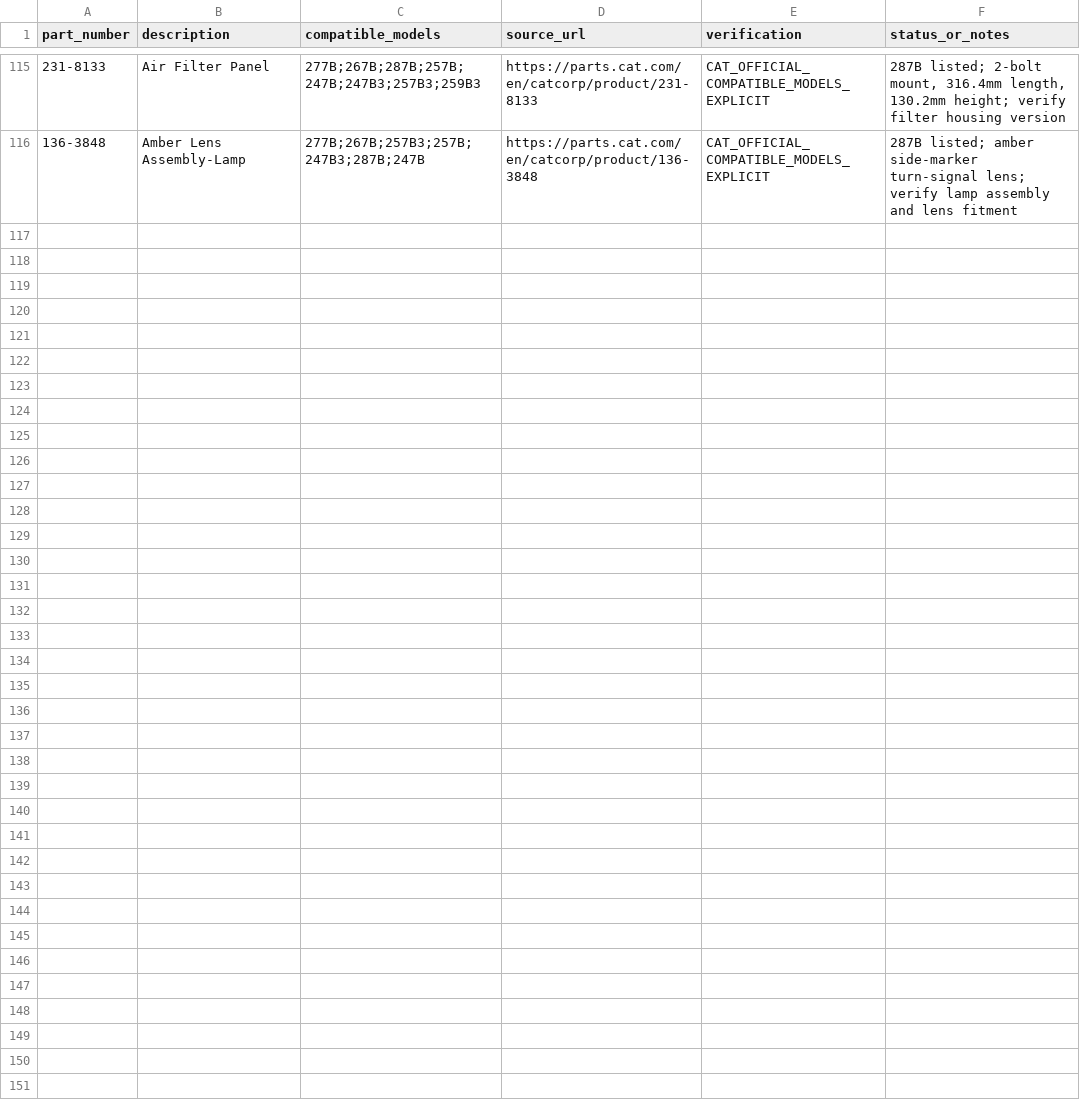
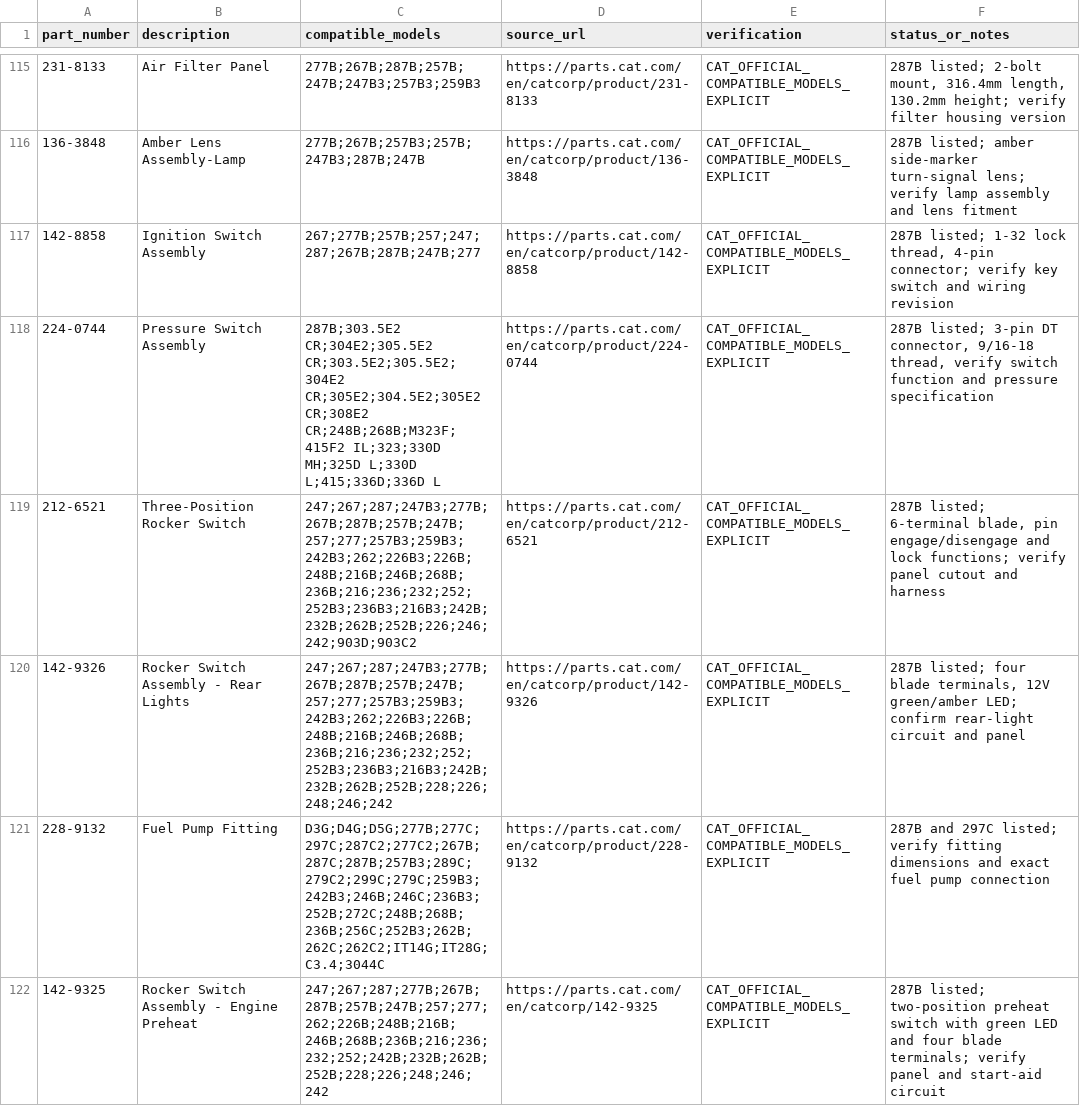
Before and after one commit to saeed860/Amoot-Machine, a CSV file: data/cat-287b-official-parts-verification-2026-11-25.csv, drawn as a sheet; only a part is shown, gaps mark what is left out.

Commit message:
Record round 17 Cat 287B electrical switch and fuel parts

```diff
--- a/data/cat-287b-official-parts-verification-2026-11-25.csv
+++ b/data/cat-287b-official-parts-verification-2026-11-25.csv
@@ -116 +116,7 @@ part_number,description,compatible_models,source_url,verification,status_or_note
 "136-3848","Amber Lens Assembly-Lamp","277B;267B;257B3;257B;247B3;287B;247B","https://parts.cat.com/en/catcorp/product/136-3848","CAT_OFFICIAL_COMPATIBLE_MODELS_EXPLICIT","287B listed; amber side-marker turn-signal lens; verify lamp assembly and lens fitment"
+"142-8858","Ignition Switch Assembly","267;277B;257B;257;247;287;267B;287B;247B;277","https://parts.cat.com/en/catcorp/product/142-8858","CAT_OFFICIAL_COMPATIBLE_MODELS_EXPLICIT","287B listed; 1-32 lock thread, 4-pin connector; verify key switch and wiring revision"
+"224-0744","Pressure Switch Assembly","287B;303.5E2 CR;304E2;305.5E2 CR;303.5E2;305.5E2;304E2 CR;305E2;304.5E2;305E2 CR;308E2 CR;248B;268B;M323F;415F2 IL;323;330D MH;325D L;330D L;415;336D;336D L","https://parts.cat.com/en/catcorp/product/224-0744","CAT_OFFICIAL_COMPATIBLE_MODELS_EXPLICIT","287B listed; 3-pin DT connector, 9/16-18 thread, verify switch function and pressure specification"
+"212-6521","Three-Position Rocker Switch","247;267;287;247B3;277B;267B;287B;257B;247B;257;277;257B3;259B3;242B3;262;226B3;226B;248B;216B;246B;268B;236B;216;236;232;252;252B3;236B3;216B3;242B;232B;262B;252B;226;246;242;903D;903C2","https://parts.cat.com/en/catcorp/product/212-6521","CAT_OFFICIAL_COMPATIBLE_MODELS_EXPLICIT","287B listed; 6-terminal blade, pin engage/disengage and lock functions; verify panel cutout and harness"
+"142-9326","Rocker Switch Assembly - Rear Lights","247;267;287;247B3;277B;267B;287B;257B;247B;257;277;257B3;259B3;242B3;262;226B3;226B;248B;216B;246B;268B;236B;216;236;232;252;252B3;236B3;216B3;242B;232B;262B;252B;228;226;248;246;242","https://parts.cat.com/en/catcorp/product/142-9326","CAT_OFFICIAL_COMPATIBLE_MODELS_EXPLICIT","287B listed; four blade terminals, 12V green/amber LED; confirm rear-light circuit and panel"
+"228-9132","Fuel Pump Fitting","D3G;D4G;D5G;277B;277C;297C;287C2;277C2;267B;287C;287B;257B3;289C;279C2;299C;279C;259B3;242B3;246B;246C;236B3;252B;272C;248B;268B;236B;256C;252B3;262B;262C;262C2;IT14G;IT28G;C3.4;3044C","https://parts.cat.com/en/catcorp/product/228-9132","CAT_OFFICIAL_COMPATIBLE_MODELS_EXPLICIT","287B and 297C listed; verify fitting dimensions and exact fuel pump connection"
+"142-9325","Rocker Switch Assembly - Engine Preheat","247;267;287;277B;267B;287B;257B;247B;257;277;262;226B;248B;216B;246B;268B;236B;216;236;232;252;242B;232B;262B;252B;228;226;248;246;242","https://parts.cat.com/en/catcorp/142-9325","CAT_OFFICIAL_COMPATIBLE_MODELS_EXPLICIT","287B listed; two-position preheat switch with green LED and four blade terminals; verify panel and start-aid circuit"
```
